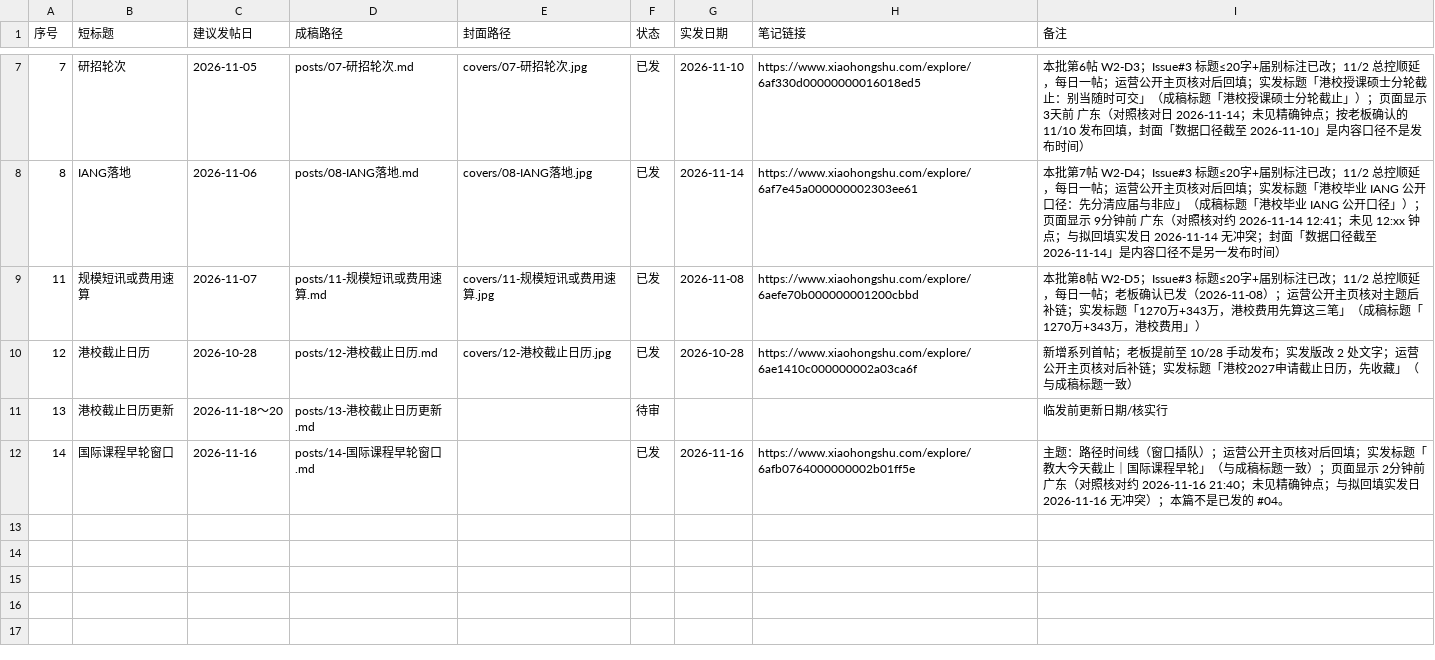
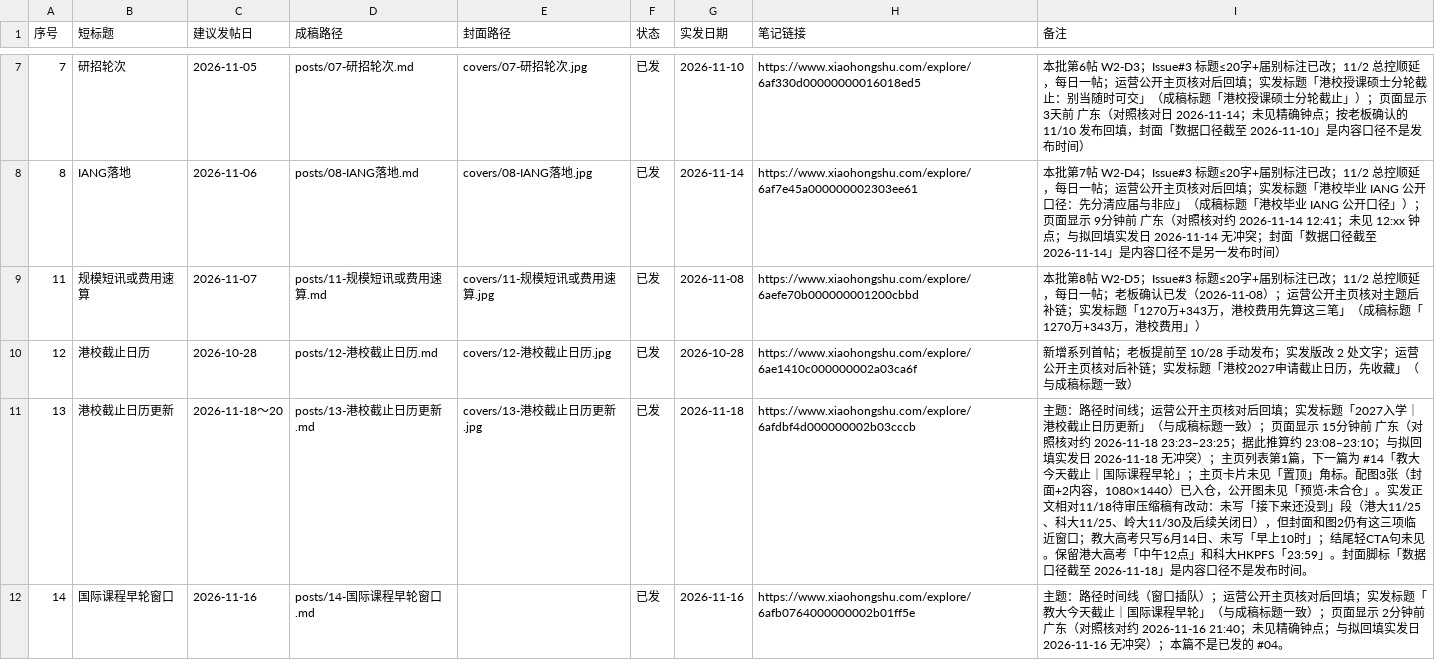
Before and after one commit to MrHypeer/hipipe-xiaohongshu, a CSV file: STATUS.csv, drawn as a sheet; only a part is shown, gaps mark what is left out.

```diff
--- a/STATUS.csv
+++ b/STATUS.csv
@@ -10,3 +10,3 @@
 12,港校截止日历,2026-10-28,posts/12-港校截止日历.md,covers/12-港校截止日历.jpg,已发,2026-10-28,https://www.xiaohongshu.com/explore/6ae1410c000000002a03ca6f,新增系列首帖；老板提前至 10/28 手动发布；实发版改 2 处文字；运营公开主页核对后补链；实发标题「港校2027申请截止日历，先收藏」（与成稿标题一致）
-13,港校截止日历更新,2026-11-18～20,posts/13-港校截止日历更新.md,,待审,,,临发前更新日期/核实行
+13,港校截止日历更新,2026-11-18～20,posts/13-港校截止日历更新.md,covers/13-港校截止日历更新.jpg,已发,2026-11-18,https://www.xiaohongshu.com/explore/6afdbf4d000000002b03cccb,"主题：路径时间线；运营公开主页核对后回填；实发标题「2027入学｜港校截止日历更新」（与成稿标题一致）；页面显示 15分钟前 广东（对照核对约 2026-11-18 23:23–23:25；据此推算约 23:08–23:10；与拟回填实发日 2026-11-18 无冲突）；主页列表第1篇，下一篇为 #14「教大今天截止｜国际课程早轮」；主页卡片未见「置顶」角标。配图3张（封面+2内容，1080×1440）已入仓，公开图未见「预览·未合仓」。实发正文相对11/18待审压缩稿有改动：未写「接下来还没到」段（港大11/25、科大11/25、岭大11/30及后续关闭日），但封面和图2仍有这三项临近窗口；教大高考只写6月14日、未写「早上10时」；结尾轻CTA句未见。保留港大高考「中午12点」和科大HKPFS「23:59」。封面脚标「数据口径截至 2026-11-18」是内容口径不是发布时间。"
 14,国际课程早轮窗口,2026-11-16,posts/14-国际课程早轮窗口.md,,已发,2026-11-16,https://www.xiaohongshu.com/explore/6afb0764000000002b01ff5e,"主题：路径时间线（窗口插队）；运营公开主页核对后回填；实发标题「教大今天截止｜国际课程早轮」（与成稿标题一致）；页面显示 2分钟前 广东（对照核对约 2026-11-16 21:40；未见精确钟点；与拟回填实发日 2026-11-16 无冲突）；本篇不是已发的 #04。"
```
Also changed, not shown: 7 other files.
